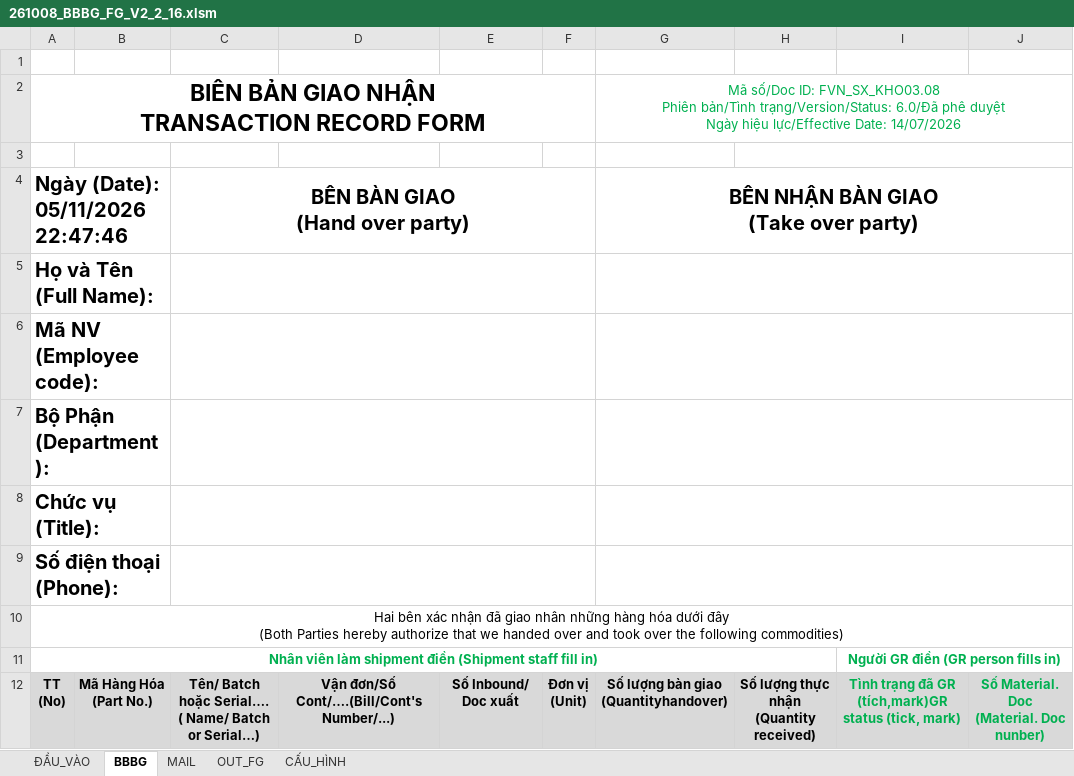
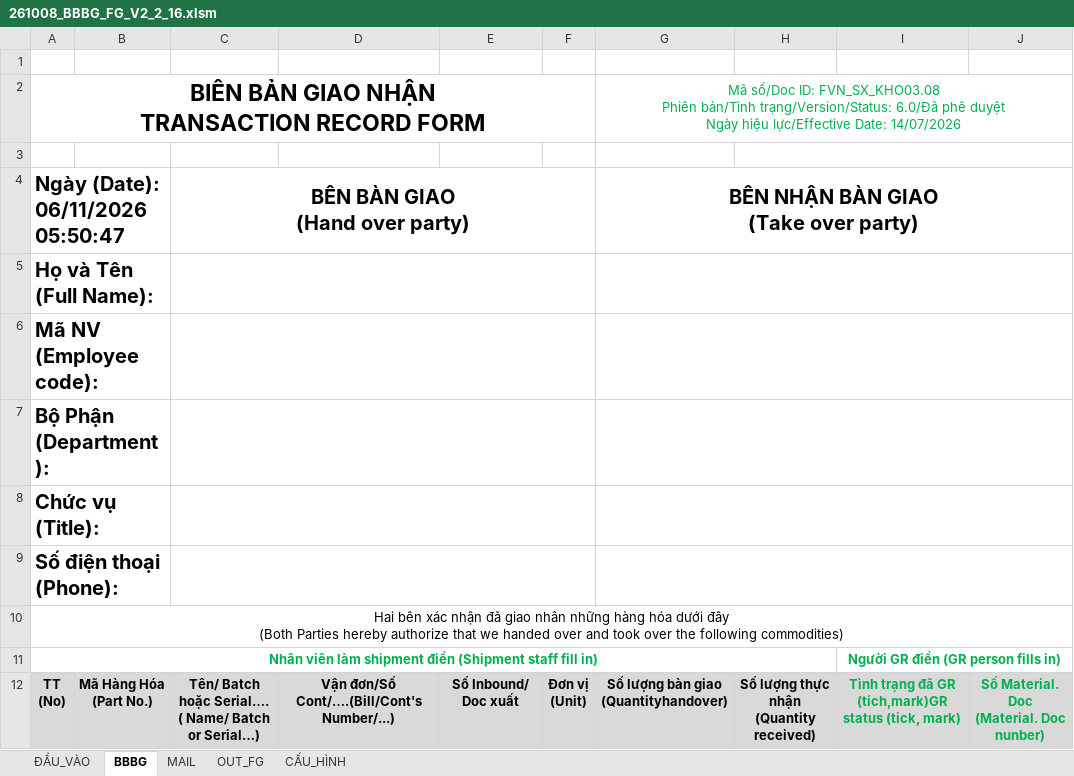
Before and after one commit to taikthp357-ctrl/SAP, an Excel workbook: 261008_BBBG_FG_V2_2_16.xlsm, sheet BBBG, drawn as a sheet; only a part is shown; values as stored, in another font and other column widths than the file's, no borders; charts and pictures not drawn; the diff names each change by its address in the sheet, - before the commit and + after, or states it on an @@ line.

```diff
--- a/261008_BBBG_FG_V2_2_16.xlsm (sheet BBBG)
+++ b/261008_BBBG_FG_V2_2_16.xlsm (sheet BBBG)
-A4: Ngày (Date): 05/11/2026 22:47:46
+A4: Ngày (Date): 06/11/2026 05:50:47
```
Also changed, not shown: 2 other files.
